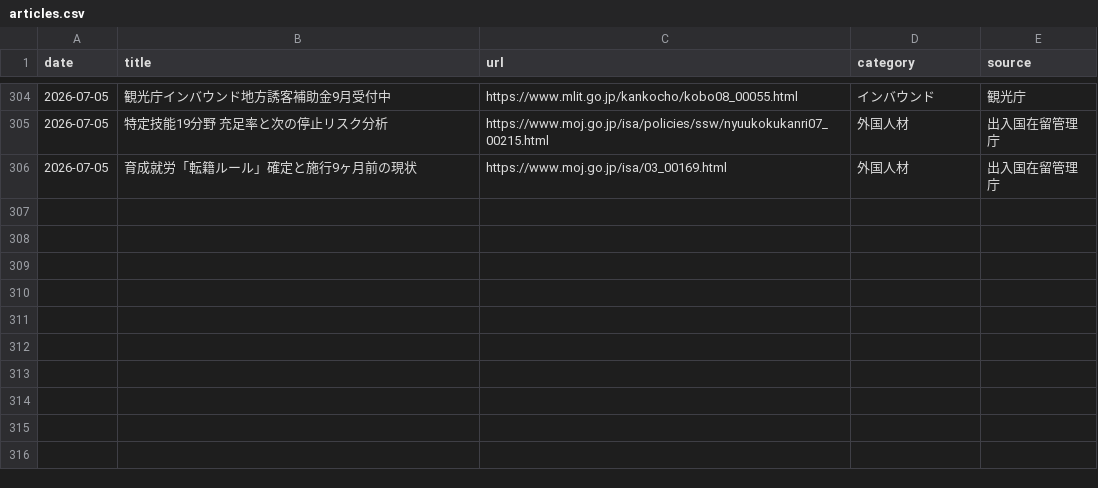
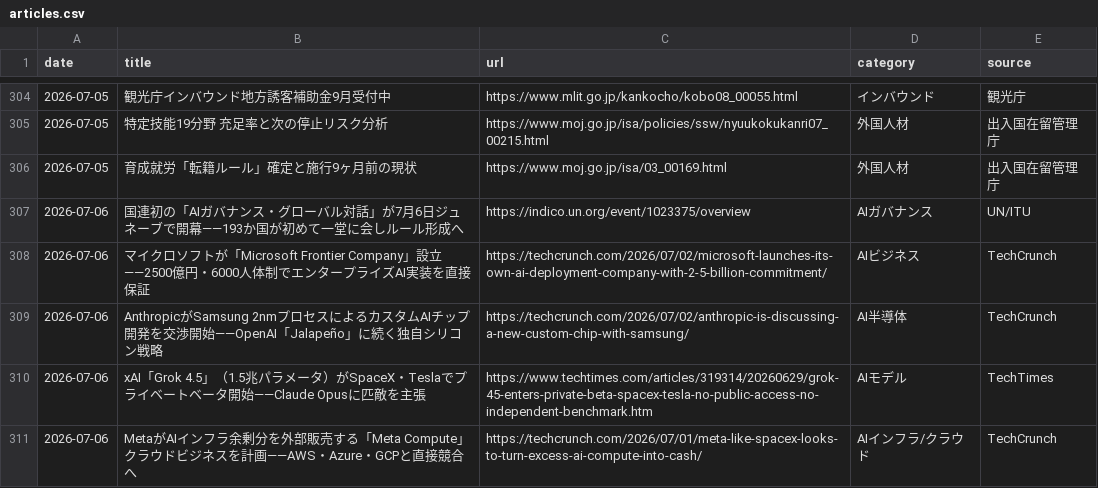
Before and after one commit to kedswithai/c-owl, a CSV file: history/articles.csv, drawn as a sheet; only a part is shown, gaps mark what is left out.

```diff
--- a/history/articles.csv
+++ b/history/articles.csv
@@ -306 +306,6 @@ date,title,url,category,source
 2026-07-05,"育成就労「転籍ルール」確定と施行9ヶ月前の現状",https://www.moj.go.jp/isa/03_00169.html,外国人材,出入国在留管理庁
+2026-07-06,"国連初の「AIガバナンス・グローバル対話」が7月6日ジュネーブで開幕——193か国が初めて一堂に会しルール形成へ",https://indico.un.org/event/1023375/overview,AIガバナンス,UN/ITU
+2026-07-06,"マイクロソフトが「Microsoft Frontier Company」設立——2500億円・6000人体制でエンタープライズAI実装を直接保証",https://techcrunch.com/2026/07/02/microsoft-launches-its-own-ai-deployment-company-with-2-5-billion-commitment/,AIビジネス,TechCrunch
+2026-07-06,"AnthropicがSamsung 2nmプロセスによるカスタムAIチップ開発を交渉開始——OpenAI「Jalapeño」に続く独自シリコン戦略",https://techcrunch.com/2026/07/02/anthropic-is-discussing-a-new-custom-chip-with-samsung/,AI半導体,TechCrunch
+2026-07-06,"xAI「Grok 4.5」（1.5兆パラメータ）がSpaceX・Teslaでプライベートベータ開始——Claude Opusに匹敵を主張",https://www.techtimes.com/articles/319314/20260629/grok-45-enters-private-beta-spacex-tesla-no-public-access-no-independent-benchmark.htm,AIモデル,TechTimes
+2026-07-06,"MetaがAIインフラ余剰分を外部販売する「Meta Compute」クラウドビジネスを計画——AWS・Azure・GCPと直接競合へ",https://techcrunch.com/2026/07/01/meta-like-spacex-looks-to-turn-excess-ai-compute-into-cash/,AIインフラ/クラウド,TechCrunch
```
Also changed, not shown: 1 other file.
